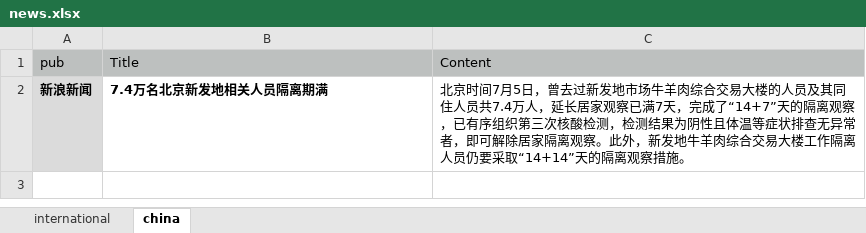
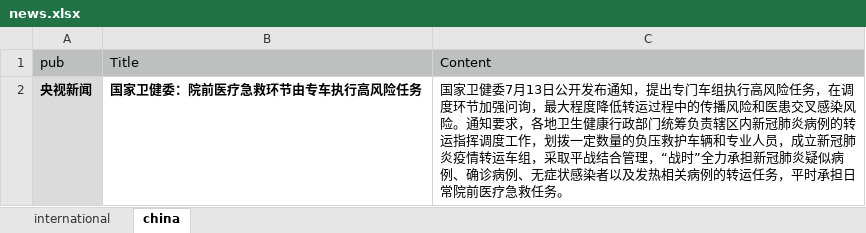
Before and after one commit to US-China-Health-Summit/DailyReport, an Excel workbook: RMD/input/news.xlsx, sheet china, drawn as a sheet; values as stored, in another font and other column widths than the file's, no borders; charts and pictures not drawn; removed rows and columns are numbered as before the commit, all else as after; the diff names each change by its address in the sheet, - before the commit and + after, or states it on an @@ line.

```diff
--- a/RMD/input/news.xlsx (sheet china)
+++ b/RMD/input/news.xlsx (sheet china)
-row 2: 新浪新闻 | 7.4万名北京新发地相关人员隔离期满 | 北京时间7月5日，曾去过新发地市场牛羊肉综合交易大楼的人员及其同住人员共7.4万人，延长居家观察已满7天，完成了“14+7”天的隔离观察，已有序组织第三次核酸检测，检测结果为阴性且体温等症状排查无异常者，即可解除居家隔离观察。此外，新发地牛羊肉综合交易大楼工作隔离人员仍要采取“14+14”天的隔离观察措施。
+row 2: 央视新闻 | 国家卫健委：院前医疗急救环节由专车执行高风险任务 | 国家卫健委7月13日公开发布通知，提出专门车组执行高风险任务，在调度环节加强问询，最大程度降低转运过程中的传播风险和医患交叉感染风险。通知要求，各地卫生健康行政部门统筹负责辖区内新冠肺炎病例的转运指挥调度工作，划拨一定数量的负压救护车辆和专业人员，成立新冠肺炎疫情转运车组，采取平战结合管理，“战时”全力承担新冠肺炎疑似病例、确诊病例、无症状感染者以及发热相关病例的转运任务，平时承担日常院前医疗急救任务。
```
Also changed, not shown: sheet international, charts or pictures, RMD/input/insight.xlsx, 11 other files.
